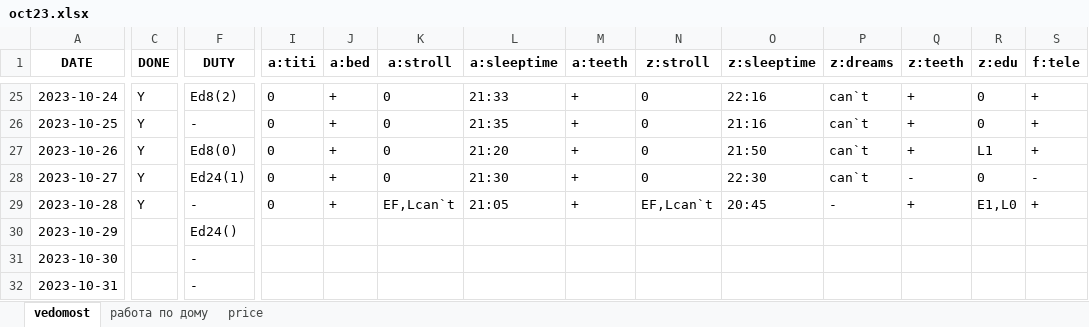
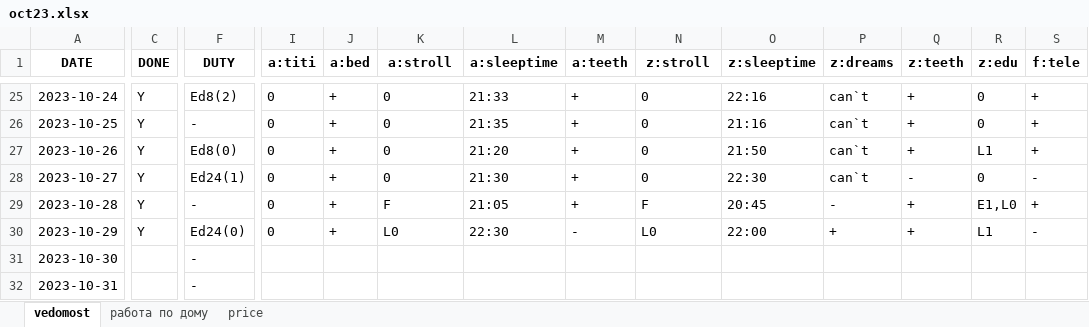
Before and after one commit to EgorVjalkov/study_to_live, an Excel workbook: months/oct23/oct23.xlsx, sheet vedomost, drawn as a sheet; only a part is shown, gaps mark what is left out; values as stored, in another font and other column widths than the file's, no borders; the diff covers the shown part only; the diff names each change by its address in the sheet, - before the commit and + after, or states it on an @@ line.

```diff
--- a/months/oct23/oct23.xlsx (sheet vedomost)
+++ b/months/oct23/oct23.xlsx (sheet vedomost)
-K29 (a:stroll): EF,Lcan`t
+K29 (a:stroll): F
-N29 (z:stroll): EF,Lcan`t
+N29 (z:stroll): F
-C30 (DONE): (empty)
+C30 (DONE): Y
-F30 (DUTY): Ed24()
+F30 (DUTY): Ed24(0)
-I30 (a:titi): (empty)
+I30 (a:titi): 0
-J30 (a:bed): (empty)
+J30 (a:bed): +
-K30 (a:stroll): (empty)
+K30 (a:stroll): L0
-L30 (a:sleeptime): (empty)
+L30 (a:sleeptime): 22:30
-M30 (a:teeth): (empty)
+M30 (a:teeth): -
-N30 (z:stroll): (empty)
+N30 (z:stroll): L0
-O30 (z:sleeptime): (empty)
+O30 (z:sleeptime): 22:00
-P30 (z:dreams): (empty)
+P30 (z:dreams): +
-Q30 (z:teeth): (empty)
+Q30 (z:teeth): +
-R30 (z:edu): (empty)
+R30 (z:edu): L1
-S30 (f:tele): (empty)
+S30 (f:tele): -
```
Also changed, not shown: 17 edited cells elsewhere in this sheet, sheet работа по дому, sheet price, 6 other files.
